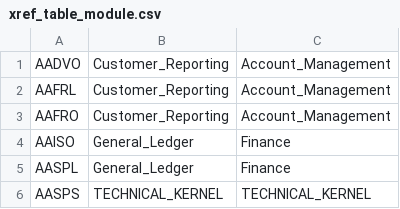
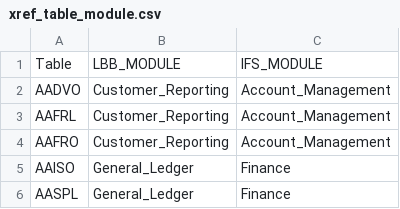
Before and after one commit to TomDeweerdt/BaselinedDocs, a CSV file: ifsarchi/xref_table_module.csv, drawn as a sheet; only a part is shown; the shorter side is filled out with more unchanged rows; the diff names each change by its address in the sheet, - before the commit and + after, or states it on an @@ line.

Commit message:
add merged new xref_program_module and add header line to xref_table_module

```diff
--- a/ifsarchi/xref_table_module.csv
+++ b/ifsarchi/xref_table_module.csv
+row 1: Table | LBB_MODULE | IFS_MODULE
```
Also changed, not shown: ifsarchi/xref_program_module.csv.
